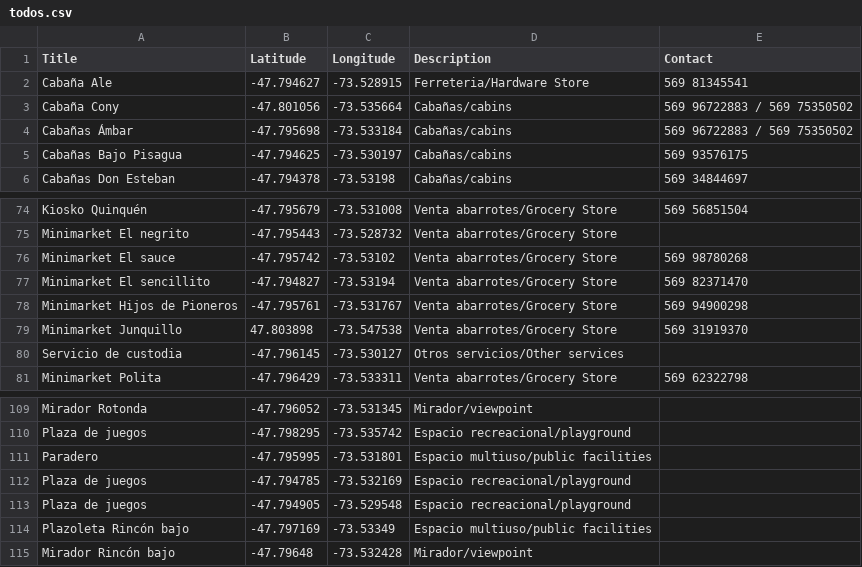
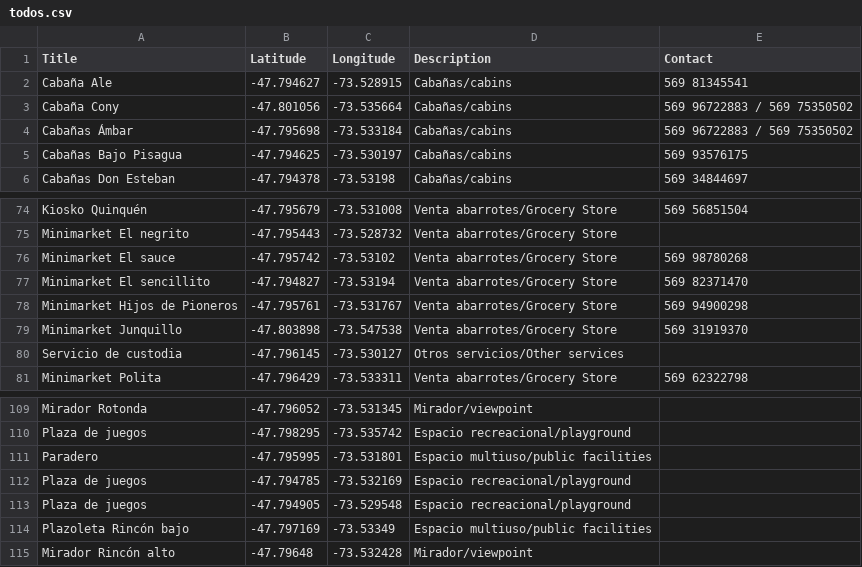
Before and after one commit to geografiaideal/MapaTortel, a CSV file: todos.csv, drawn as a sheet; only a part is shown, gaps mark what is left out.

Commit message:
se corrigen description

```diff
--- a/todos.csv
+++ b/todos.csv
@@ -1,3 +1,3 @@
 Title,Latitude,Longitude,Description,Contact,
-Cabaña Ale,-47.794627,-73.528915,Ferreteria/Hardware Store,569 81345541,
+Cabaña Ale,-47.794627,-73.528915,Cabañas/cabins,569 81345541,
 Cabaña Cony,-47.801056,-73.535664,Cabañas/cabins,569 96722883  / 569 75350502,
@@ -78,3 +78,3 @@ Minimarket El sencillito,-47.794827,-73.53194,Venta abarrotes/Grocery Store,569
 Minimarket Hijos de Pioneros,-47.795761,-73.531767,Venta abarrotes/Grocery Store,569 94900298,
-Minimarket Junquillo,47.803898,-73.547538,Venta abarrotes/Grocery Store,569 31919370,
+Minimarket Junquillo,-47.803898,-73.547538,Venta abarrotes/Grocery Store,569 31919370,
 Servicio de custodia,-47.796145,-73.530127,Otros servicios/Other services,,
@@ -114,2 +114,2 @@ Plaza de juegos,-47.794905,-73.529548,Espacio recreacional/playground,,
 Plazoleta Rincón bajo,-47.797169,-73.53349,Espacio multiuso/public facilities,,
-Mirador Rincón bajo,-47.79648,-73.532428,Mirador/viewpoint,,
+Mirador Rincón alto,-47.79648,-73.532428,Mirador/viewpoint,,
```
